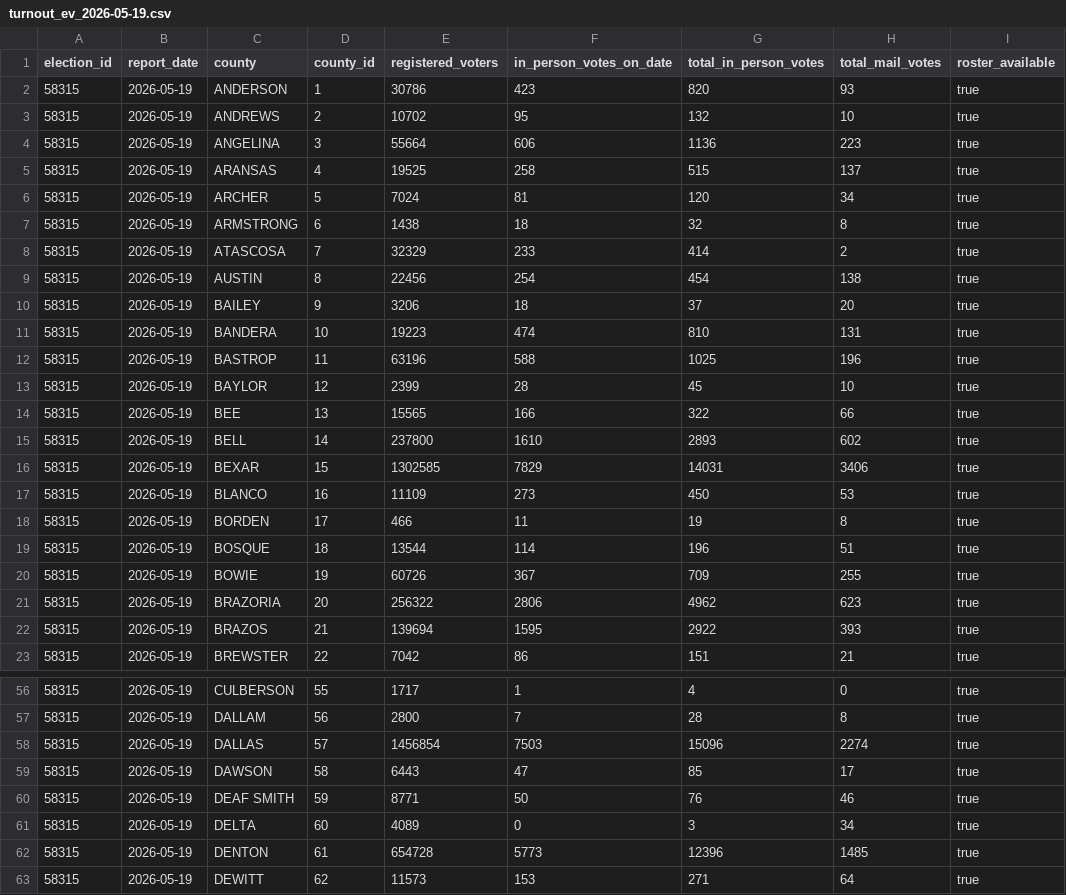
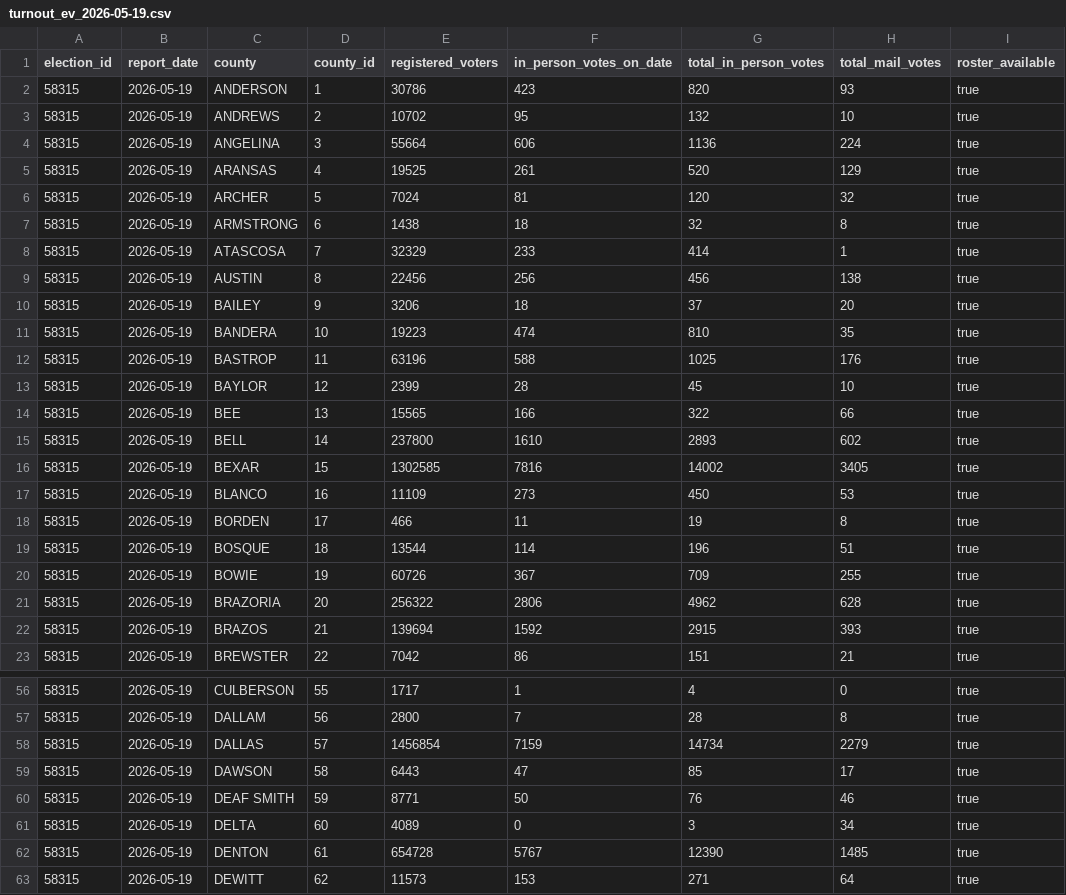
Before and after one commit to Abstract-Data/texas-turnout-scraper, a CSV file: data/elections/civix/58315/turnout_ev_2026-05-19.csv, drawn as a sheet; only a part is shown, gaps mark what is left out; the diff covers the shown part only; the diff names each change by its address in the sheet, - before the commit and + after, or states it on an @@ line.

```diff
--- a/data/elections/civix/58315/turnout_ev_2026-05-19.csv
+++ b/data/elections/civix/58315/turnout_ev_2026-05-19.csv
-H4 (total_mail_votes): 223
+H4 (total_mail_votes): 224
-F5 (in_person_votes_on_date): 258
+F5 (in_person_votes_on_date): 261
-G5 (total_in_person_votes): 515
+G5 (total_in_person_votes): 520
-H5 (total_mail_votes): 137
+H5 (total_mail_votes): 129
-H6 (total_mail_votes): 34
+H6 (total_mail_votes): 32
-H8 (total_mail_votes): 2
+H8 (total_mail_votes): 1
-F9 (in_person_votes_on_date): 254
+F9 (in_person_votes_on_date): 256
-G9 (total_in_person_votes): 454
+G9 (total_in_person_votes): 456
-H11 (total_mail_votes): 131
+H11 (total_mail_votes): 35
-H12 (total_mail_votes): 196
+H12 (total_mail_votes): 176
-F16 (in_person_votes_on_date): 7829
+F16 (in_person_votes_on_date): 7816
-G16 (total_in_person_votes): 14031
+G16 (total_in_person_votes): 14002
-H16 (total_mail_votes): 3406
+H16 (total_mail_votes): 3405
-H21 (total_mail_votes): 623
+H21 (total_mail_votes): 628
-F22 (in_person_votes_on_date): 1595
+F22 (in_person_votes_on_date): 1592
-G22 (total_in_person_votes): 2922
+G22 (total_in_person_votes): 2915
-F58 (in_person_votes_on_date): 7503
+F58 (in_person_votes_on_date): 7159
-G58 (total_in_person_votes): 15096
+G58 (total_in_person_votes): 14734
-H58 (total_mail_votes): 2274
+H58 (total_mail_votes): 2279
-F62 (in_person_votes_on_date): 5773
+F62 (in_person_votes_on_date): 5767
-G62 (total_in_person_votes): 12396
+G62 (total_in_person_votes): 12390
```
Also changed, not shown: 75 edited cells elsewhere in this file, data/elections/civix/58315/turnout_ev_2026-05-18.csv, data/elections/civix/58315/turnout_ev_2026-05-20.csv, 8 other files.
